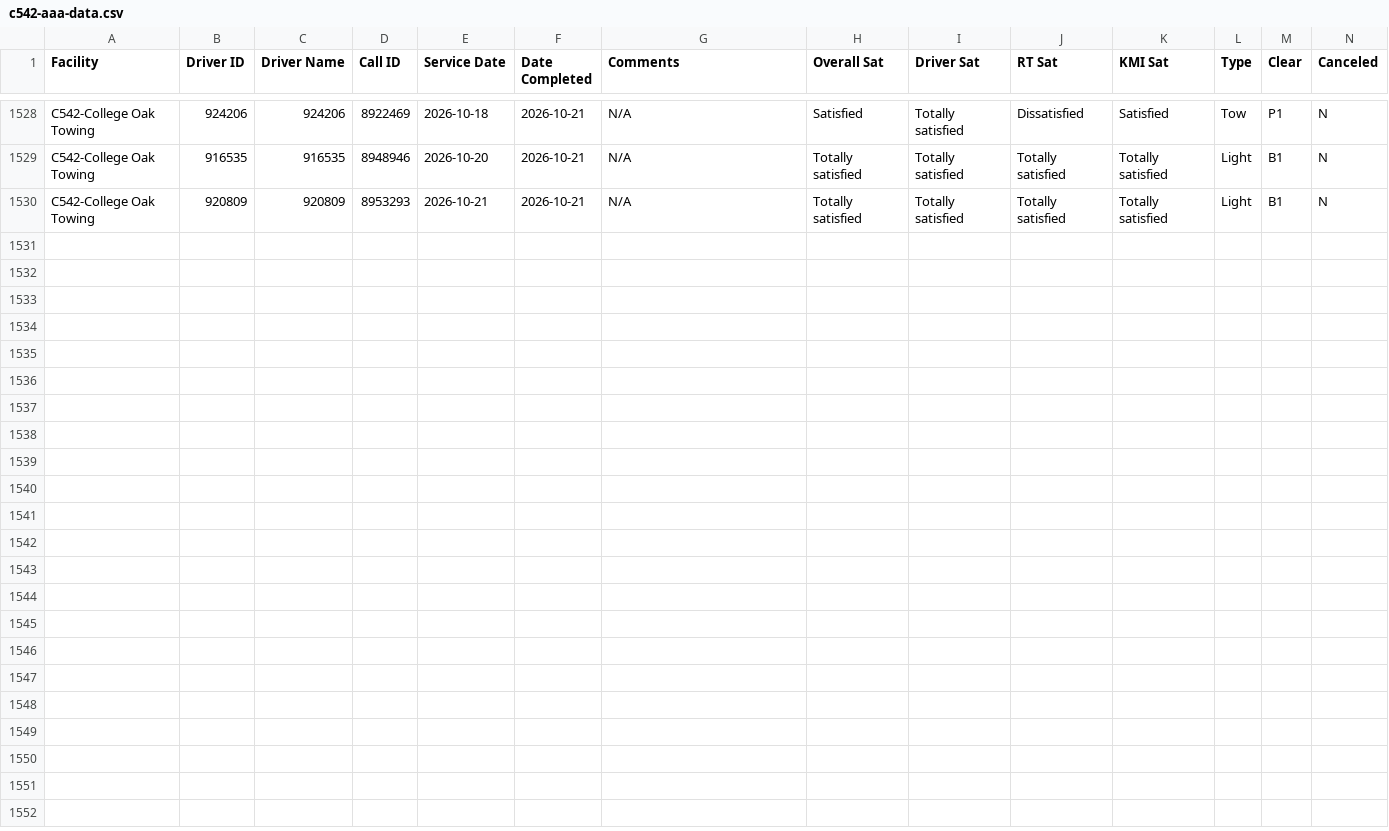
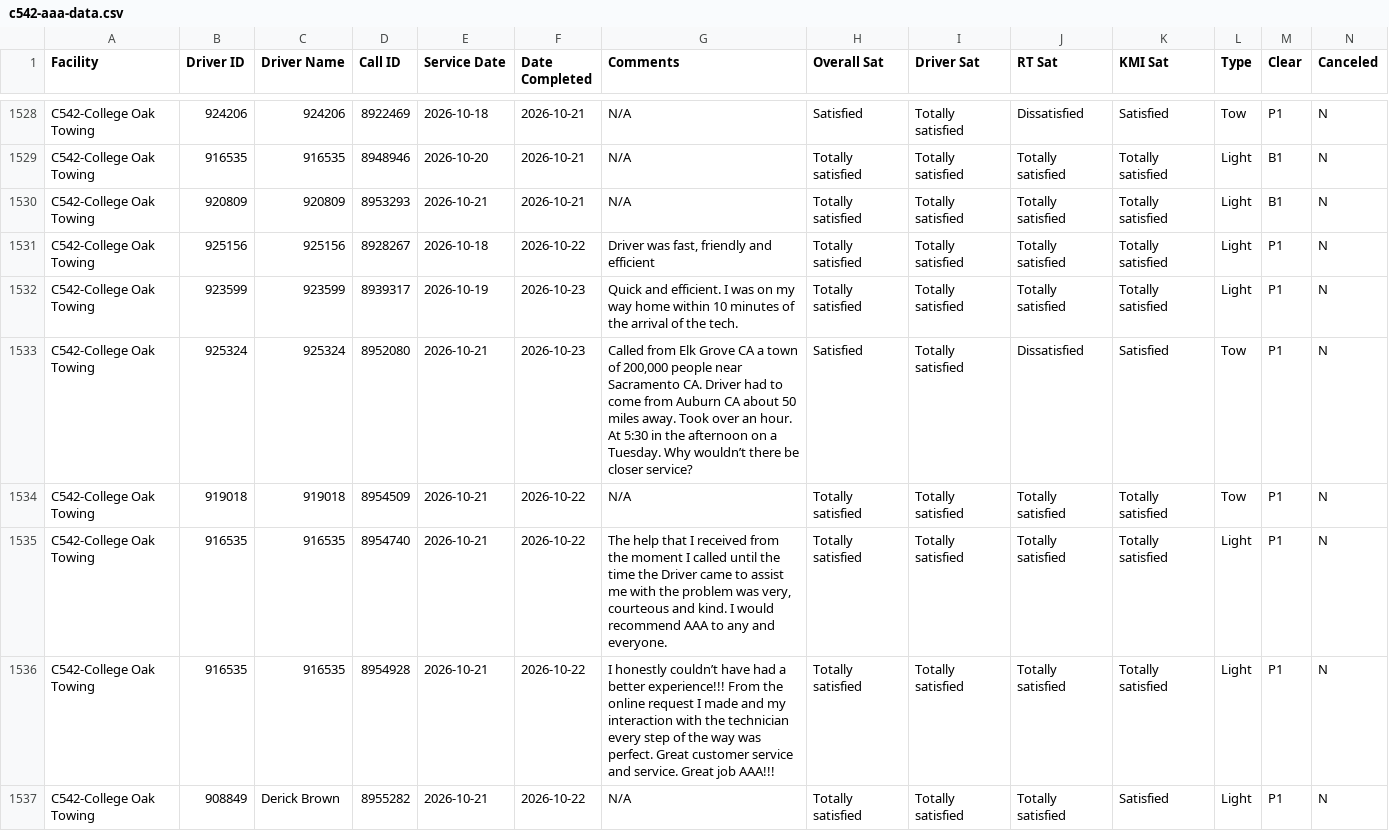
Before and after one commit to sbanks79/firstlineforryder, a CSV file: c542-aaa-data.csv, drawn as a sheet; only a part is shown, gaps mark what is left out; rows hold the shown columns only; the diff covers the shown part only; the diff names each change by its address in the sheet, - before the commit and + after, or states it on an @@ line.

```diff
--- a/c542-aaa-data.csv
+++ b/c542-aaa-data.csv
+row 1531: C542-College Oak Towing | 925156 | 925156 | 8928267 | 2026-10-18 | 2026-10-22 | Driver was fast, friendly and efficient | Totally satisfied | Totally satisfied | Totally satisfied | Totally satisfied | Light | P1 | N
+row 1532: C542-College Oak Towing | 923599 | 923599 | 8939317 | 2026-10-19 | 2026-10-23 | Quick and efficient. I was on my way home within 10 minutes of the arrival of the tech. | Totally satisfied | Totally satisfied | Totally satisfied | Totally satisfied | Light | P1 | N
+row 1533: C542-College Oak Towing | 925324 | 925324 | 8952080 | 2026-10-21 | 2026-10-23 | Called from Elk Grove CA a town of 200,000 people near Sacramento CA. Driver had to come from Auburn CA about 50 miles away. Took over an hour. At 5:30 in the afternoon on a Tuesday. Why wouldn’t there be closer service? | Satisfied | Totally satisfied | Dissatisfied | Satisfied | Tow | P1 | N
+row 1534: C542-College Oak Towing | 919018 | 919018 | 8954509 | 2026-10-21 | 2026-10-22 | N/A | Totally satisfied | Totally satisfied | Totally satisfied | Totally satisfied | Tow | P1 | N
+row 1535: C542-College Oak Towing | 916535 | 916535 | 8954740 | 2026-10-21 | 2026-10-22 | The help that I received from the moment I called until the time the Driver came to assist me with the problem was very, courteous and kind. I would recommend AAA to any and everyone. | Totally satisfied | Totally satisfied | Totally satisfied | Totally satisfied | Light | P1 | N
+row 1536: C542-College Oak Towing | 916535 | 916535 | 8954928 | 2026-10-21 | 2026-10-22 | I honestly couldn’t have had a better experience!!! From the online request I made and my interaction with the technician every step of the way was perfect. Great customer service and service. Great job AAA!!! | Totally satisfied | Totally satisfied | Totally satisfied | Totally satisfied | Light | P1 | N
+row 1537: C542-College Oak Towing | 908849 | Derick Brown | 8955282 | 2026-10-21 | 2026-10-22 | N/A | Totally satisfied | Totally satisfied | Totally satisfied | Satisfied | Light | P1 | N
```
Also changed, not shown: 6 added rows elsewhere in this file, c187-aaa-data.csv, c510-aaa-data.csv, 1 other file.
